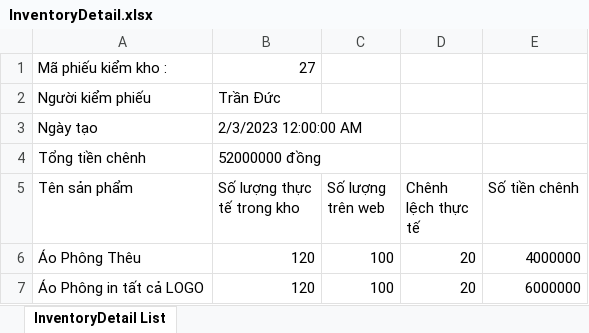
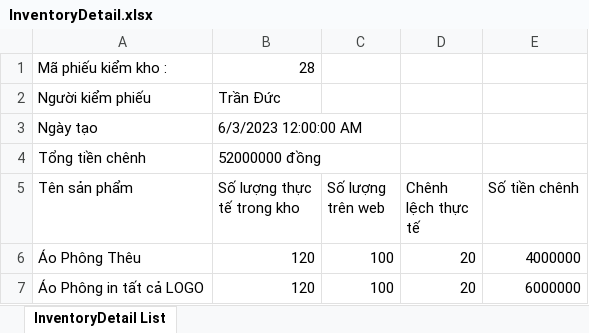
Before and after one commit to ductv30501/Waho, an Excel workbook: Waho/wwwroot/InventoryDetail.xlsx, sheet InventoryDetail List, drawn as a sheet; only a part is shown; values as stored, in another font and other column widths than the file's, no borders; the diff names each change by its address in the sheet, - before the commit and + after, or states it on an @@ line.

```diff
--- a/Waho/wwwroot/InventoryDetail.xlsx (sheet InventoryDetail List)
+++ b/Waho/wwwroot/InventoryDetail.xlsx (sheet InventoryDetail List)
-B1 (Số lượng thực tế trong kho): 27
+B1 (Số lượng thực tế trong kho): 28
-B3 (Số lượng thực tế trong kho): 2/3/2023 12:00:00 AM
+B3 (Số lượng thực tế trong kho): 6/3/2023 12:00:00 AM
```
Also changed, not shown: 17 other files.
